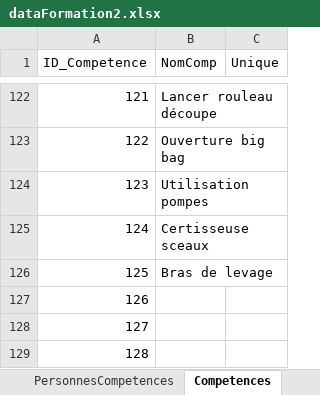
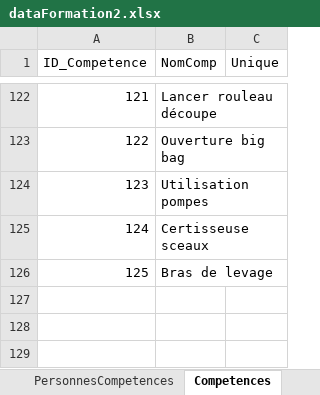
Before and after one commit to Amauryf45/Amauryf45-MissionIMTMinesAlesDEXEL, an Excel workbook: src/data/dataFormation2.xlsx, sheet Competences, drawn as a sheet; only a part is shown, gaps mark what is left out; values as stored, in another font and other column widths than the file's, no borders; the diff names each change by its address in the sheet, - before the commit and + after, or states it on an @@ line.

```diff
--- a/src/data/dataFormation2.xlsx (sheet Competences)
+++ b/src/data/dataFormation2.xlsx (sheet Competences)
-row 127: 126
-row 128: 127
-row 129: 128
```
Also changed, not shown: sheet PersonnesCompetences, sheet Formations, formulas that keep their value, 5 other files.
